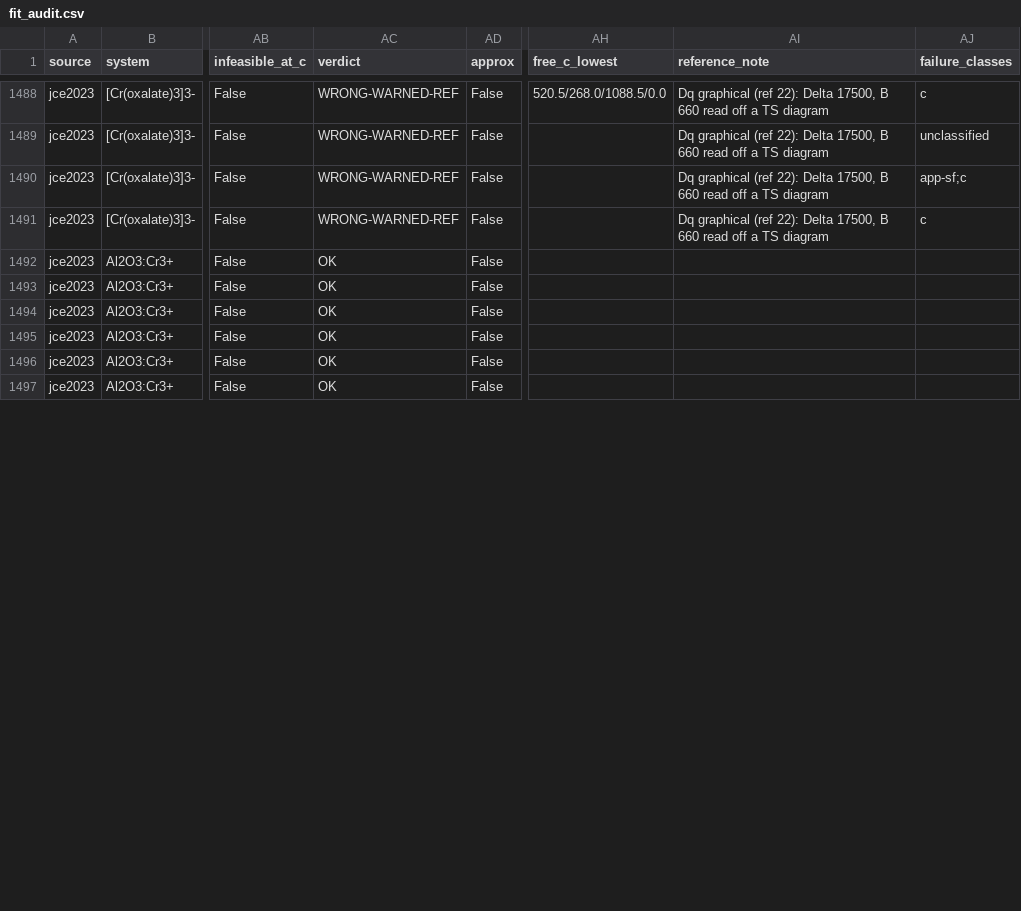
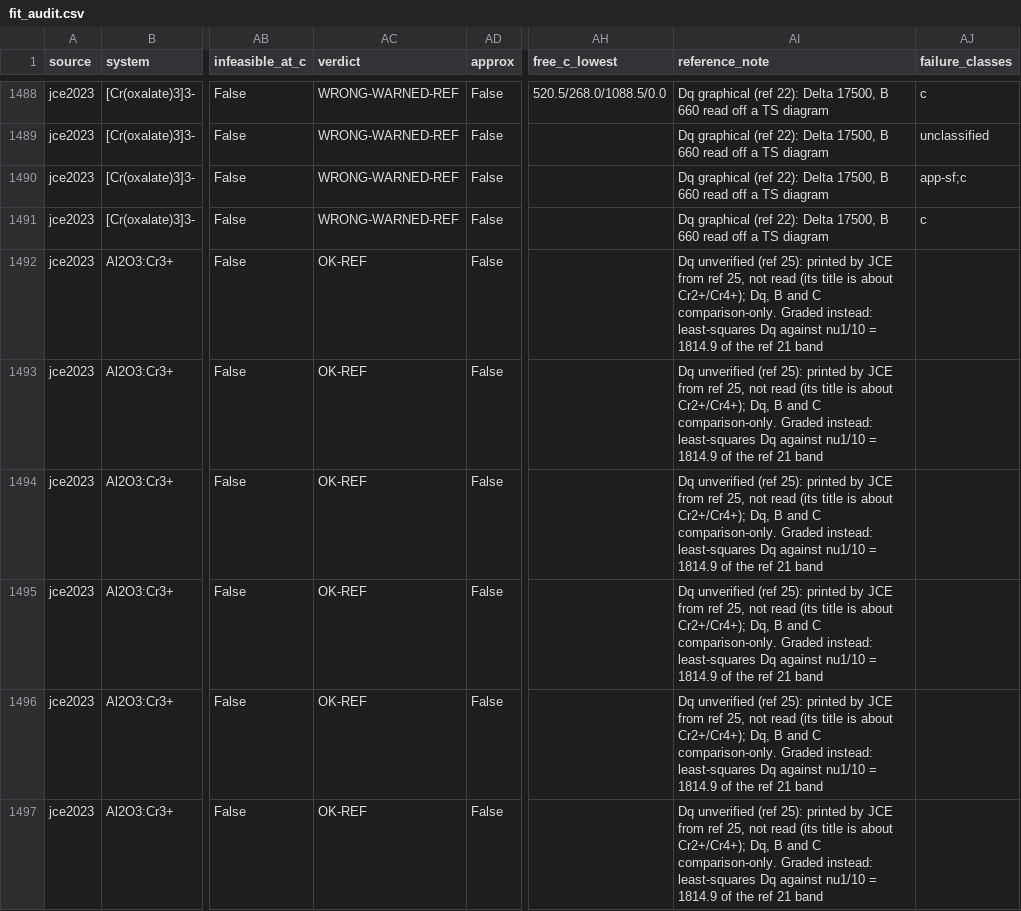
Before and after one commit to Anselmoo/TanabeSugano, a CSV file: audit/2.1.0/fit_audit.csv, drawn as a sheet; only a part is shown, gaps mark what is left out; the diff covers the shown part only; the diff names each change by its address in the sheet, - before the commit and + after, or states it on an @@ line.

```diff
--- a/audit/2.1.0/fit_audit.csv
+++ b/audit/2.1.0/fit_audit.csv
-AC1492:AC1497 (verdict): OK
+AC1492:AC1497 (verdict): OK-REF
-AI1492:AI1497 (reference_note): (empty)
+AI1492:AI1497 (reference_note): Dq unverified (ref 25): printed by JCE from ref 25, not read (its title is about Cr2+/Cr4+); Dq, B and C comparison-only. Graded instead: least-squares Dq against nu1/10 = 1814.9 of the ref 21 band
```
Also changed, not shown: 93 edited cells elsewhere in this file, audit/jce2023/primary_sources.csv, 4 other files.
